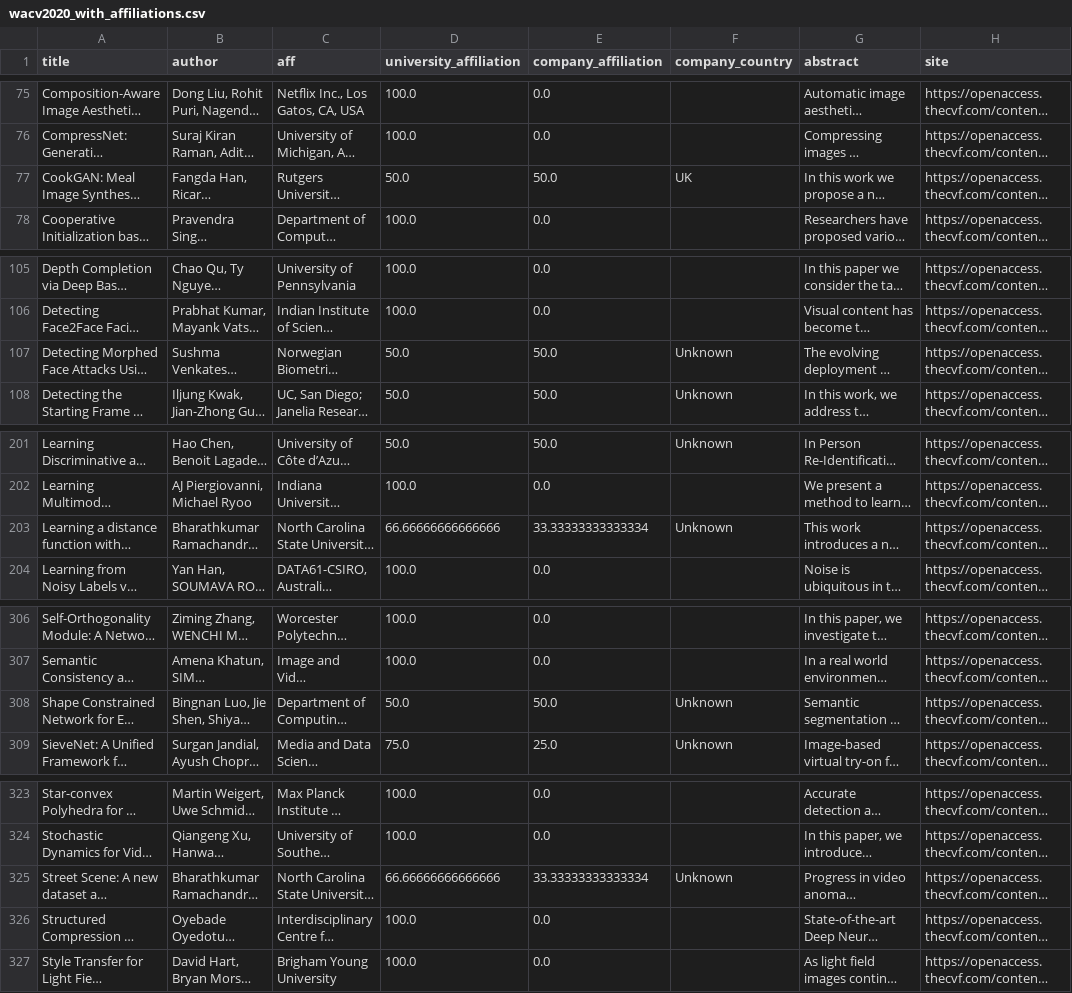
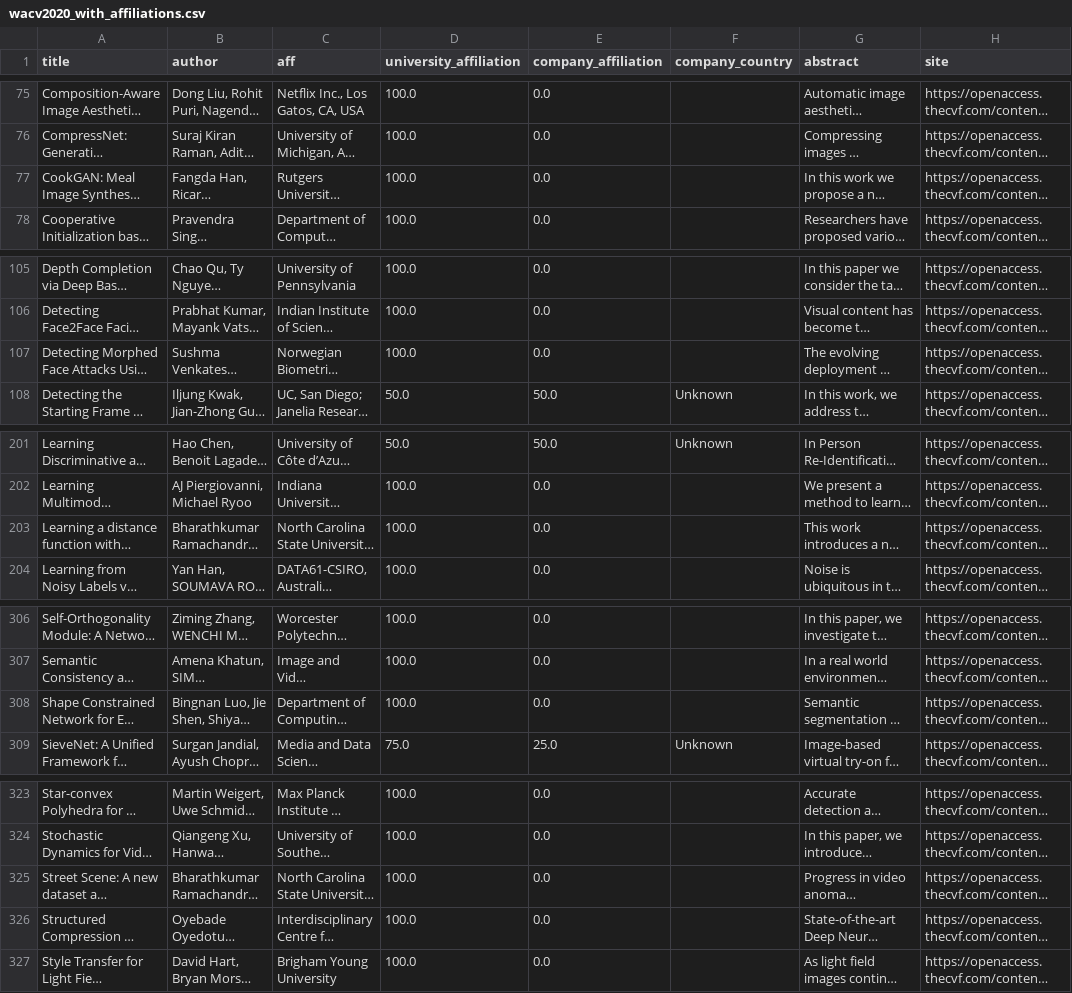
Before and after one commit to mervekocabas/Data_Literacy, a CSV file: wacv/wacv2020_with_affiliations.csv, drawn as a sheet; only a part is shown, gaps mark what is left out; long unchanged cells end in …; the diff names each change by its address in the sheet, - before the commit and + after, or states it on an @@ line.

Commit message:
university_keywords

```diff
--- a/wacv/wacv2020_with_affiliations.csv
+++ b/wacv/wacv2020_with_affiliations.csv
-D77 (university_affiliation): 50.0
+D77 (university_affiliation): 100.0
-E77 (company_affiliation): 50.0
+E77 (company_affiliation): 0.0
-F77 (company_country): UK
+F77 (company_country): (empty)
-D107 (university_affiliation): 50.0
+D107 (university_affiliation): 100.0
-E107 (company_affiliation): 50.0
+E107 (company_affiliation): 0.0
-F107 (company_country): Unknown
+F107 (company_country): (empty)
-D203 (university_affiliation): 66.66666666666666
+D203 (university_affiliation): 100.0
-E203 (company_affiliation): 33.33333333333334
+E203 (company_affiliation): 0.0
-F203 (company_country): Unknown
+F203 (company_country): (empty)
-D308 (university_affiliation): 50.0
+D308 (university_affiliation): 100.0
-E308 (company_affiliation): 50.0
+E308 (company_affiliation): 0.0
-F308 (company_country): Unknown
+F308 (company_country): (empty)
-D325 (university_affiliation): 66.66666666666666
+D325 (university_affiliation): 100.0
-E325 (company_affiliation): 33.33333333333334
+E325 (company_affiliation): 0.0
-F325 (company_country): Unknown
+F325 (company_country): (empty)
```
